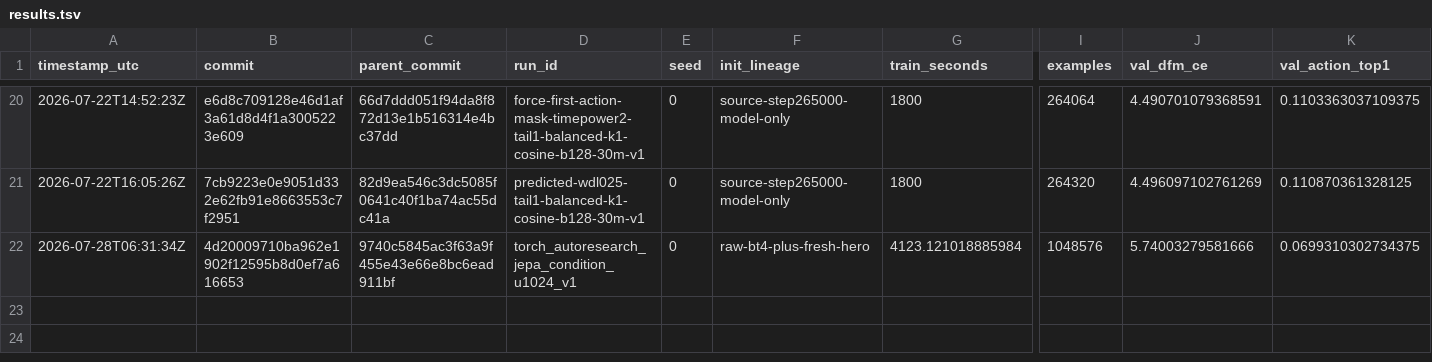
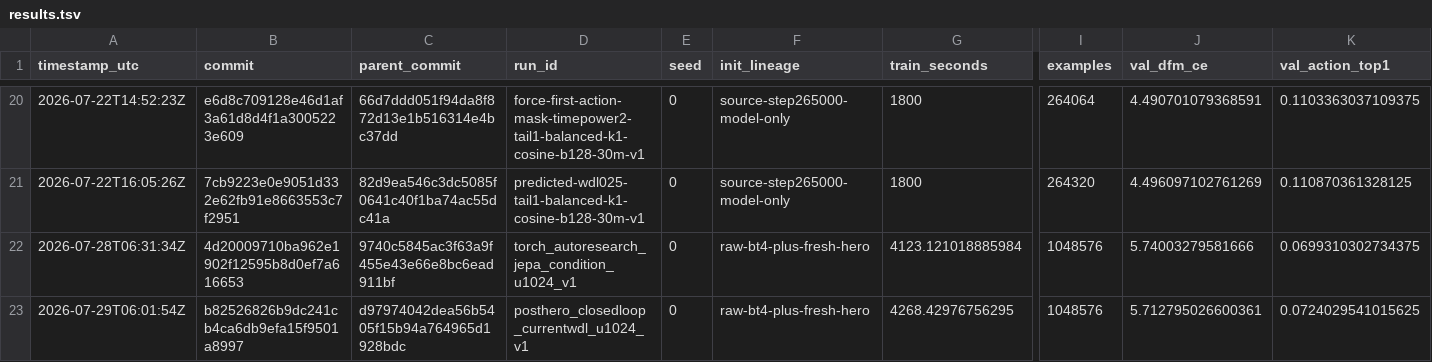
Before and after one commit to LiquidGunay/chess-dfm-jax, a TSV file: research/results.tsv, drawn as a sheet; only a part is shown, gaps mark what is left out; rows hold the shown columns only; the diff names each change by its address in the sheet, - before the commit and + after, or states it on an @@ line.

Commit message:
record closed-loop WDL bootstrap results

```diff
--- a/research/results.tsv
+++ b/research/results.tsv
+row 23: 2026-07-29T06:01:54Z | b82526826b9dc241cb4ca6db9efa15f9501a8997 | d97974042dea56b5405f15b94a764965d1928bdc | posthero_closedloop_currentwdl_u1024_v1 | 0 | raw-bt4-plus-fresh-hero | 4268.42976756295 | 1048576 | 5.712795026600361 | 0.0724029541015625
```
Also changed, not shown: research/arena_results.tsv, 4 other files.
